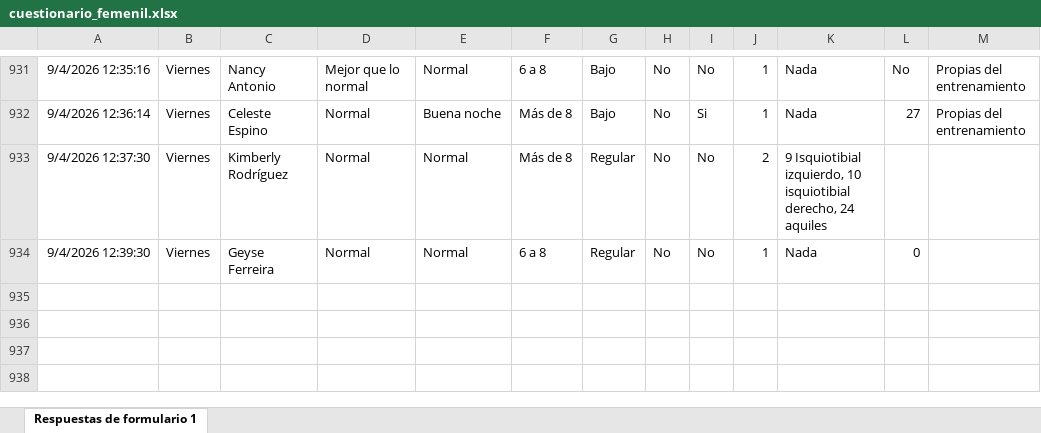
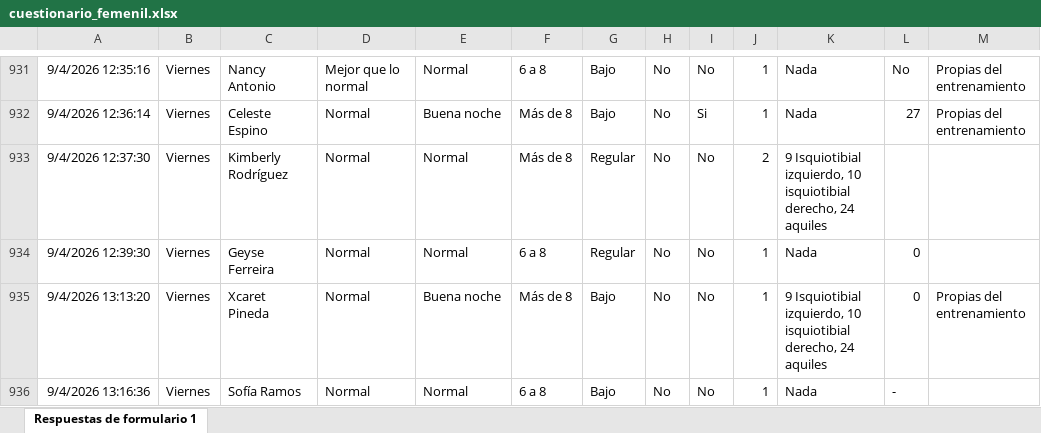
Before and after one commit to mr2293/dashboard_femenil, an Excel workbook: data/cuestionario_femenil.xlsx, sheet Respuestas de formulario 1, drawn as a sheet; only a part is shown, gaps mark what is left out; values as stored, in another font and other column widths than the file's, no borders; charts and pictures and conditional formats and table styles not drawn; the diff names each change by its address in the sheet, - before the commit and + after, or states it on an @@ line.

```diff
--- a/data/cuestionario_femenil.xlsx (sheet Respuestas de formulario 1)
+++ b/data/cuestionario_femenil.xlsx (sheet Respuestas de formulario 1)
+row 935: 9/4/2026 13:13:20 | Viernes | Xcaret Pineda | Normal | Buena noche | Más de 8 | Bajo | No | No | 1 | 9 Isquiotibial izquierdo, 10 isquiotibial derecho, 24 aquiles | 0 | Propias del entrenamiento
+row 936: 9/4/2026 13:16:36 | Viernes | Sofía Ramos | Normal | Normal | 6 a 8 | Bajo | No | No | 1 | Nada | -
```
Also changed, not shown: data/rpe_femenil.xlsx.
